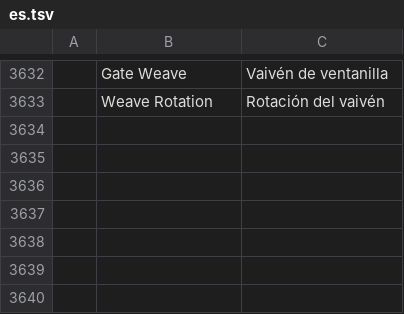
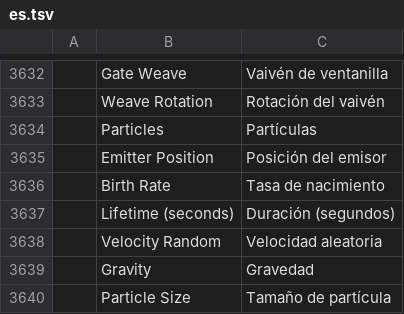
Before and after one commit to ubuntuokos/CinemaFundArchitecture4, a TSV file: crates/ui-egui/src/i18n/es.tsv, drawn as a sheet; only a part is shown, gaps mark what is left out.

```diff
--- a/crates/ui-egui/src/i18n/es.tsv
+++ b/crates/ui-egui/src/i18n/es.tsv
@@ -3633 +3633,8 @@
 	Weave Rotation	Rotación del vaivén
+	Particles	Partículas
+	Emitter Position	Posición del emisor
+	Birth Rate	Tasa de nacimiento
+	Lifetime (seconds)	Duración (segundos)
+	Velocity Random	Velocidad aleatoria
+	Gravity	Gravedad
+	Particle Size	Tamaño de partícula
```
Also changed, not shown: crates/ui-egui/src/i18n/de.tsv, crates/ui-egui/src/i18n/fr.tsv, 12 other files.
